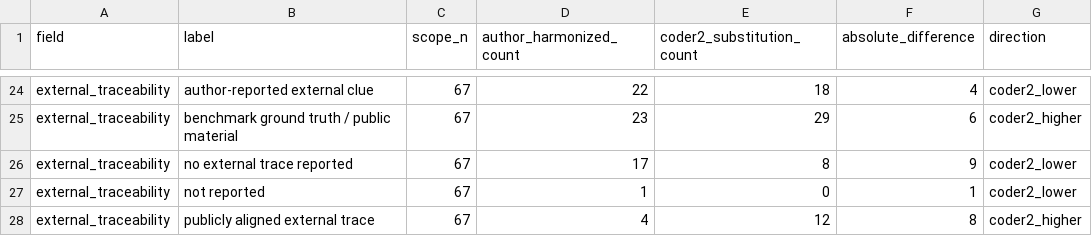
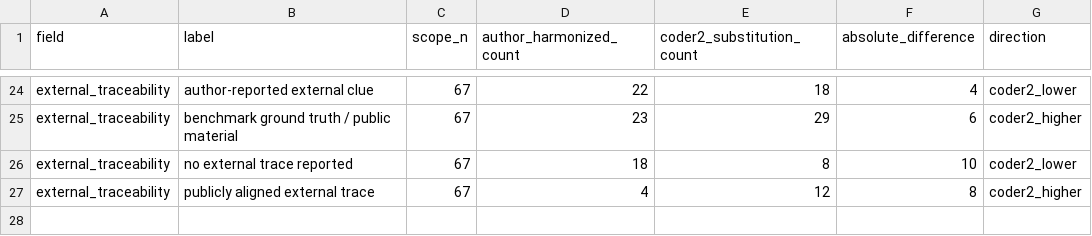
Before and after one commit to oldpanthead/agentic-llm-vuln-mining-survey-artifact, a CSV file: data/unified_second_coder_label_substitution_sensitivity.csv, drawn as a sheet; only a part is shown, gaps mark what is left out.

```diff
--- a/data/unified_second_coder_label_substitution_sensitivity.csv
+++ b/data/unified_second_coder_label_substitution_sensitivity.csv
@@ -25,4 +25,3 @@ external_traceability,author-reported external clue,67,22,18,4,coder2_lower
 external_traceability,benchmark ground truth / public material,67,23,29,6,coder2_higher
-external_traceability,no external trace reported,67,17,8,9,coder2_lower
-external_traceability,not reported,67,1,0,1,coder2_lower
+external_traceability,no external trace reported,67,18,8,10,coder2_lower
 external_traceability,publicly aligned external trace,67,4,12,8,coder2_higher
```
Also changed, not shown: data/coding_round_harmonization_audit.csv, data/empirical_reporting_extraction.csv, 14 other files.
